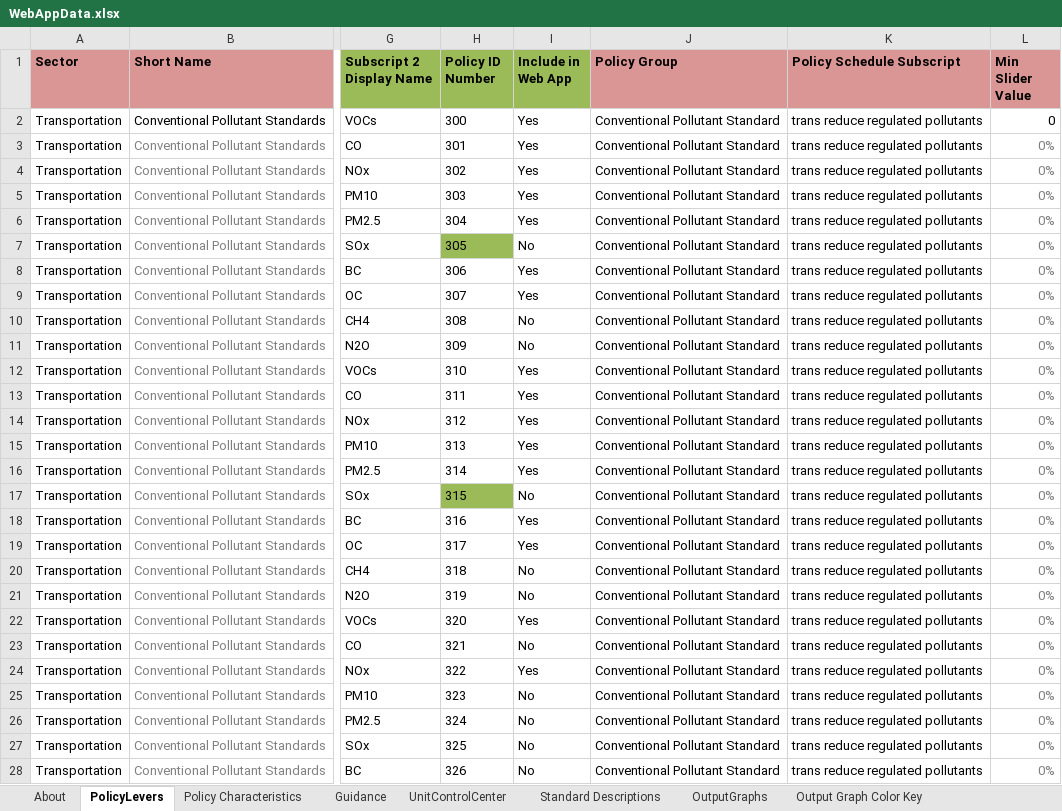
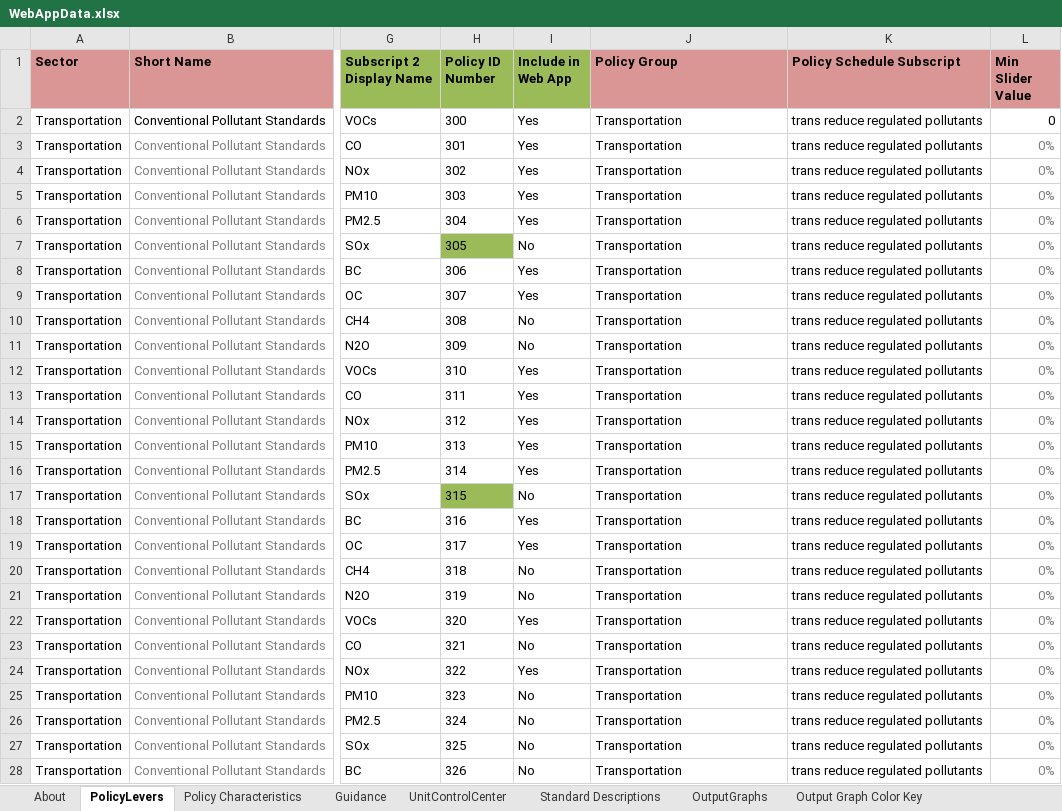
Before and after one commit to EnergyInnovation/eps-india, an Excel workbook: WebAppData.xlsx, sheet PolicyLevers, drawn as a sheet; only a part is shown, gaps mark what is left out; values as stored, in another font and other column widths than the file's, no borders; conditional formats not drawn; the diff covers the shown part only; the diff names each change by its address in the sheet, - before the commit and + after, or states it on an @@ line.

```diff
--- a/WebAppData.xlsx (sheet PolicyLevers)
+++ b/WebAppData.xlsx (sheet PolicyLevers)
-J2:J28 (Policy Group): Conventional Pollutant Standard
+J2:J28 (Policy Group): Transportation
```
Also changed, not shown: 679 edited cells elsewhere in this sheet, sheet OutputGraphs.
